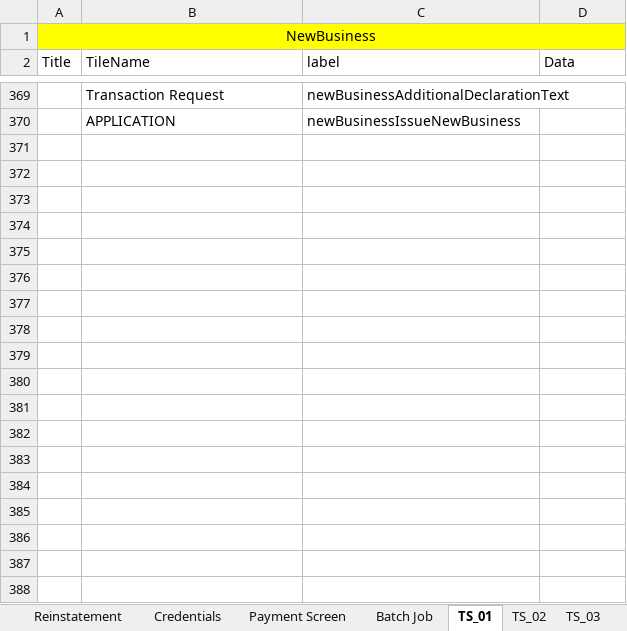
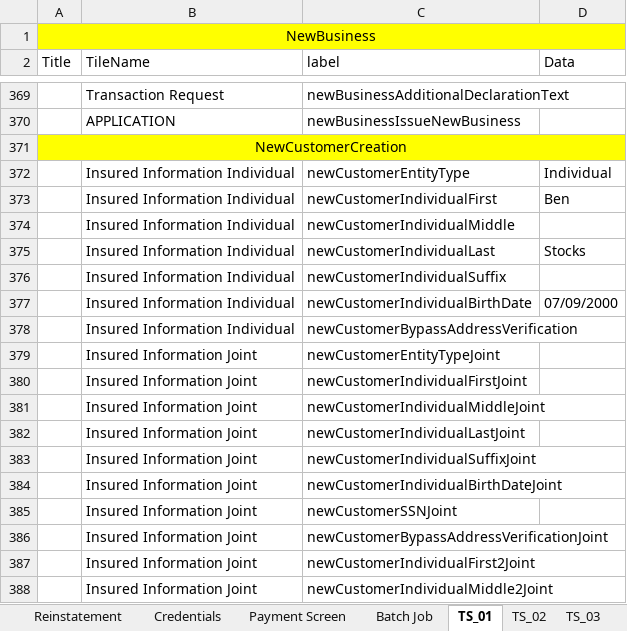
Before and after one commit to SreedharGovind/InsuranceNowAutomation, an Excel workbook: INOW Automation Data Sheet.xlsx, sheet TS_01, drawn as a sheet; only a part is shown, gaps mark what is left out; values as stored, in another font and other column widths than the file's, no borders; the diff covers the shown part only; the diff names each change by its address in the sheet, - before the commit and + after, or states it on an @@ line.

Commit message:
Add fields to the excel

```diff
--- a/INOW Automation Data Sheet.xlsx (sheet TS_01)
+++ b/INOW Automation Data Sheet.xlsx (sheet TS_01)
+row 371: NewCustomerCreation
+row 372:  | Insured Information Individual | newCustomerEntityType | Individual
+row 373:  | Insured Information Individual | newCustomerIndividualFirst | Ben
+row 374:  | Insured Information Individual | newCustomerIndividualMiddle
+row 375:  | Insured Information Individual | newCustomerIndividualLast | Stocks
+row 376:  | Insured Information Individual | newCustomerIndividualSuffix
+row 377:  | Insured Information Individual | newCustomerIndividualBirthDate | 07/09/2000
+row 378:  | Insured Information Individual | newCustomerBypassAddressVerification
+row 379:  | Insured Information Joint | newCustomerEntityTypeJoint
+row 380:  | Insured Information Joint | newCustomerIndividualFirstJoint
+row 381:  | Insured Information Joint | newCustomerIndividualMiddleJoint
+row 382:  | Insured Information Joint | newCustomerIndividualLastJoint
+row 383:  | Insured Information Joint | newCustomerIndividualSuffixJoint
+row 384:  | Insured Information Joint | newCustomerIndividualBirthDateJoint
+row 385:  | Insured Information Joint | newCustomerSSNJoint
+row 386:  | Insured Information Joint | newCustomerBypassAddressVerificationJoint
+row 387:  | Insured Information Joint | newCustomerIndividualFirst2Joint
+row 388:  | Insured Information Joint | newCustomerIndividualMiddle2Joint
```
Also changed, not shown: 21 added rows, 1 removed row and 2 edited cells elsewhere in this sheet, 2 other files.
